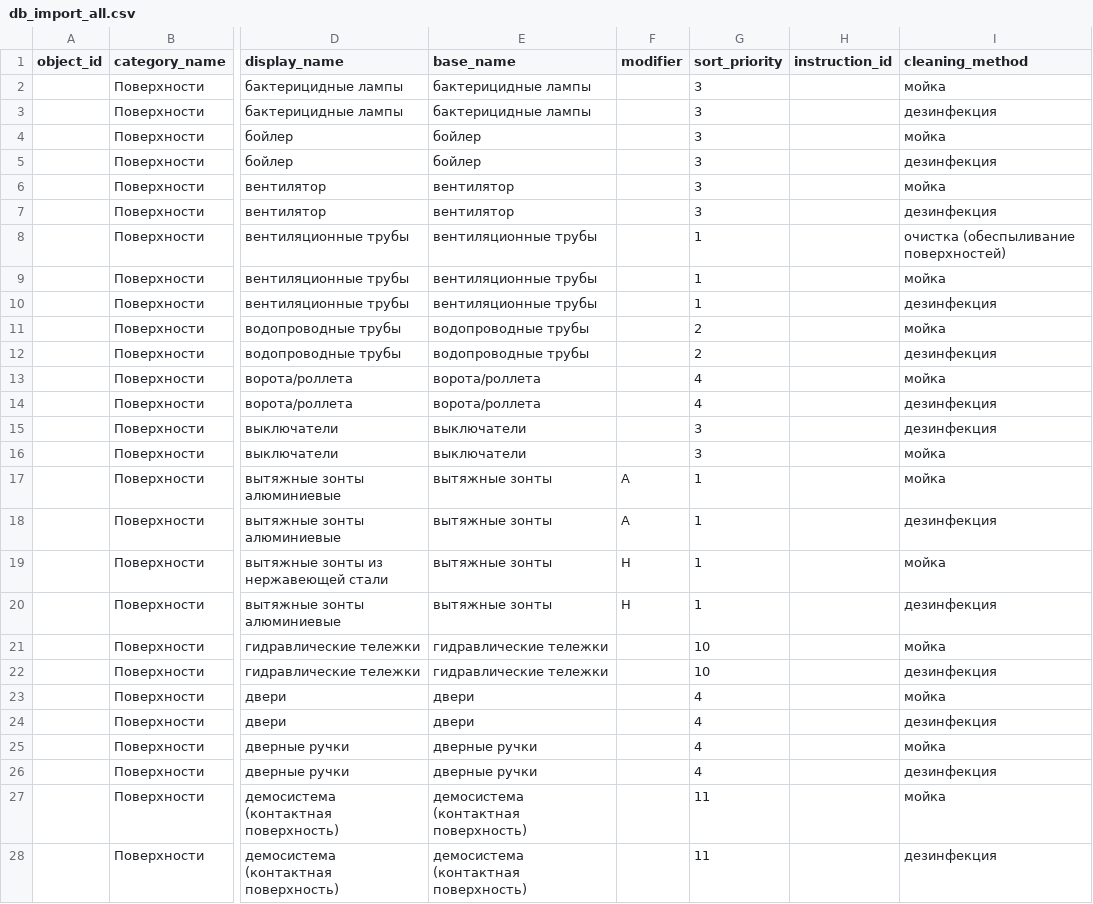
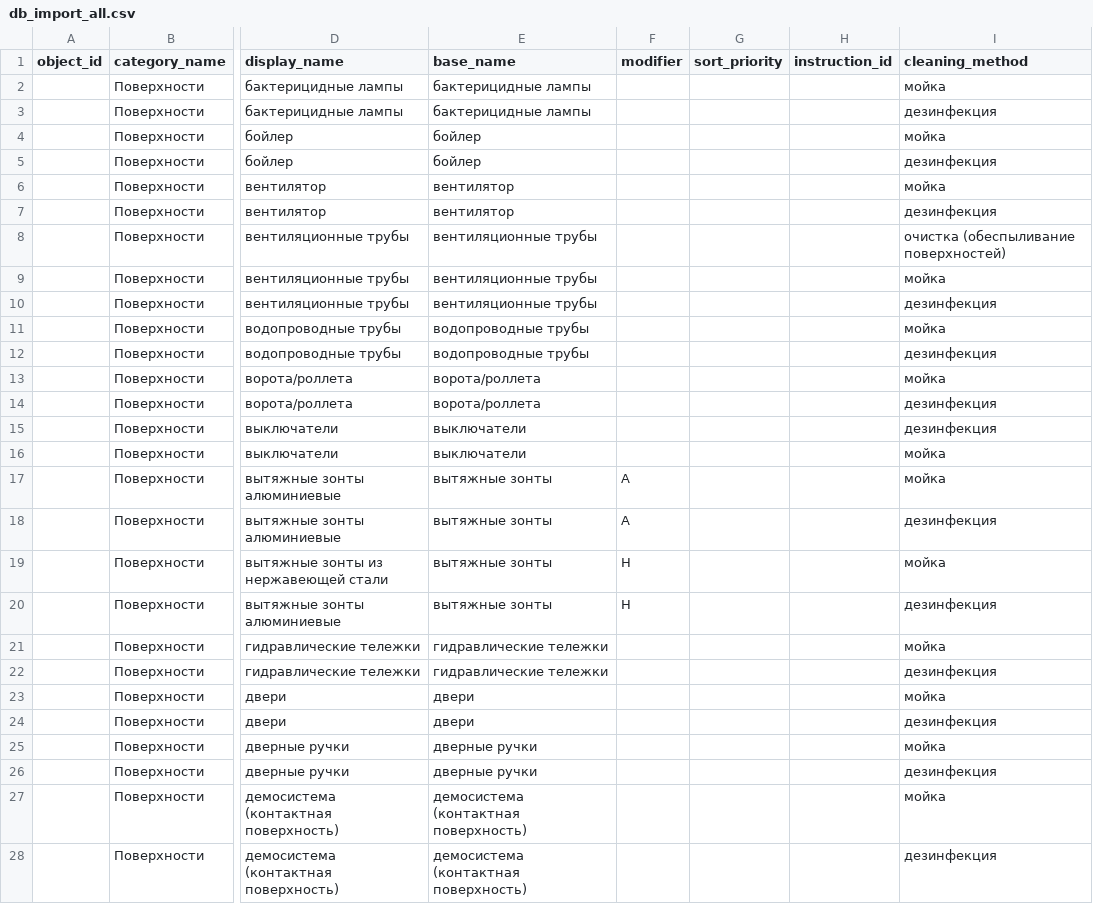
Before and after one commit to 24-python/AUTO-GEN-FINAL-VERSION, a CSV file: db_import_all.csv, drawn as a sheet; only a part is shown, gaps mark what is left out; the diff covers the shown part only; the diff names each change by its address in the sheet, - before the commit and + after, or states it on an @@ line.

```diff
--- a/db_import_all.csv
+++ b/db_import_all.csv
-G2:G7 (sort_priority): 3
+G2:G7 (sort_priority): (empty)
-G8:G10 (sort_priority): 1
+G8:G10 (sort_priority): (empty)
-G11:G12 (sort_priority): 2
+G11:G12 (sort_priority): (empty)
-G13:G14 (sort_priority): 4
+G13:G14 (sort_priority): (empty)
-G15:G16 (sort_priority): 3
+G15:G16 (sort_priority): (empty)
-G17:G20 (sort_priority): 1
+G17:G20 (sort_priority): (empty)
-G21:G22 (sort_priority): 10
+G21:G22 (sort_priority): (empty)
-G23:G26 (sort_priority): 4
+G23:G26 (sort_priority): (empty)
-G27:G28 (sort_priority): 11
+G27:G28 (sort_priority): (empty)
```
Also changed, not shown: 63 edited cells elsewhere in this file, 4 other files.
